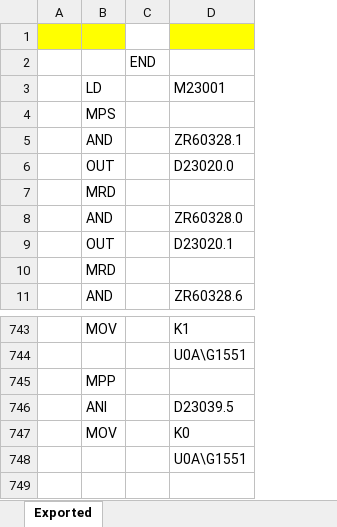
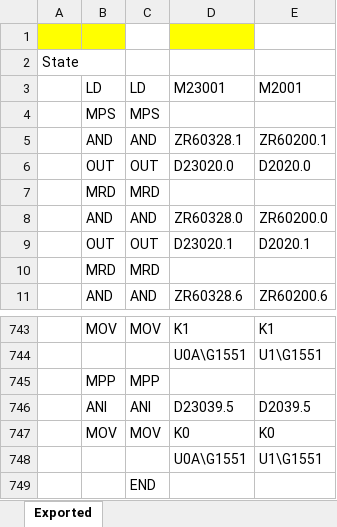
Before and after one commit to jokwangjo89/motionProgramMecro, an Excel workbook: motion_mecro_qd77_result2.xlsx, sheet Exported, drawn as a sheet; only a part is shown, gaps mark what is left out; values as stored, in another font and other column widths than the file's, no borders; conditional formats not drawn; removed rows and columns are numbered as before the commit, all else as after; the diff names each change by its address in the sheet, - before the commit and + after, or states it on an @@ line.

```diff
--- a/motion_mecro_qd77_result2.xlsx (sheet Exported)
+++ b/motion_mecro_qd77_result2.xlsx (sheet Exported)
-column A, empty
+column A, row 2: State
-column C, row 2: END
+column C, rows 3-11: LD | MPS | AND | OUT | MRD | AND | OUT | MRD | AND; rows 743-747: MOV |  | MPP | ANI | MOV
+column E, rows 3-11: M2001 |  | ZR60200.1 | D2020.0 |  | ZR60200.0 | D2020.1 |  | ZR60200.6; rows 743-748: K1 | U1\G1551 |  | D2039.5 | K0 | U1\G1551
+row 749:  |  | END
```
Also changed, not shown: 1 other file.
